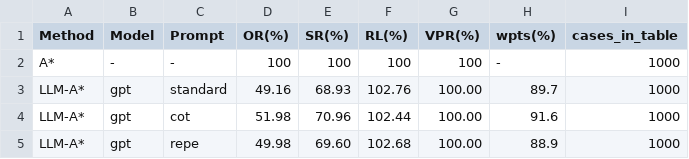
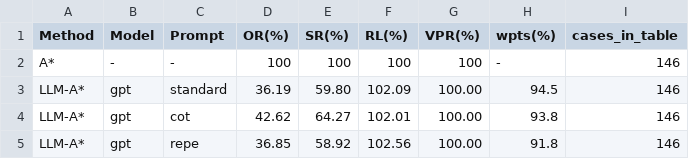
Before and after one commit to alex347a/AI_project, a CSV file: results_gemini/table1_replication.csv, drawn as a sheet.

Commit message:
Refactor table1_benchmark.py and add ChatGPT integration
- Updated table1_replication.csv with new results and adjusted case counts.
- Simplified table1_benchmark.py by removing unnecessary comments and restructuring code for clarity.
- Added reverse processing option for environment configurations in table1_benchmark.py.
- Introduced a new ChatGPT class in chatgpt.py for handling interactions with the Gemini API, including error handling and prompt management.

```diff
--- a/results_gemini/table1_replication.csv
+++ b/results_gemini/table1_replication.csv
@@ -1,5 +1,5 @@
 Method,Model,Prompt,OR(%),SR(%),RL(%),VPR(%),wpts(%),cases_in_table
-A*,-,-,100,100,100,100,-,1000
-LLM-A*,gpt,standard,49.16,68.93,102.76,100.00,89.7,1000
-LLM-A*,gpt,cot,51.98,70.96,102.44,100.00,91.6,1000
-LLM-A*,gpt,repe,49.98,69.60,102.68,100.00,88.9,1000
+A*,-,-,100,100,100,100,-,146
+LLM-A*,gpt,standard,36.19,59.80,102.09,100.00,94.5,146
+LLM-A*,gpt,cot,42.62,64.27,102.01,100.00,93.8,146
+LLM-A*,gpt,repe,36.85,58.92,102.56,100.00,91.8,146
```
Also changed, not shown: 5 other files.
